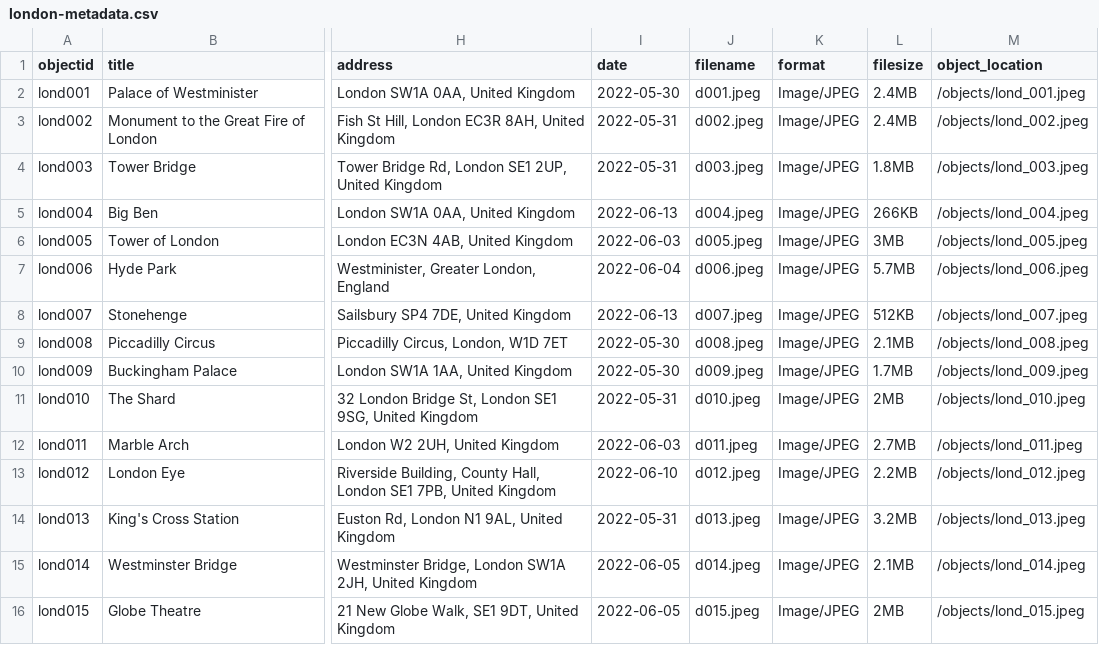
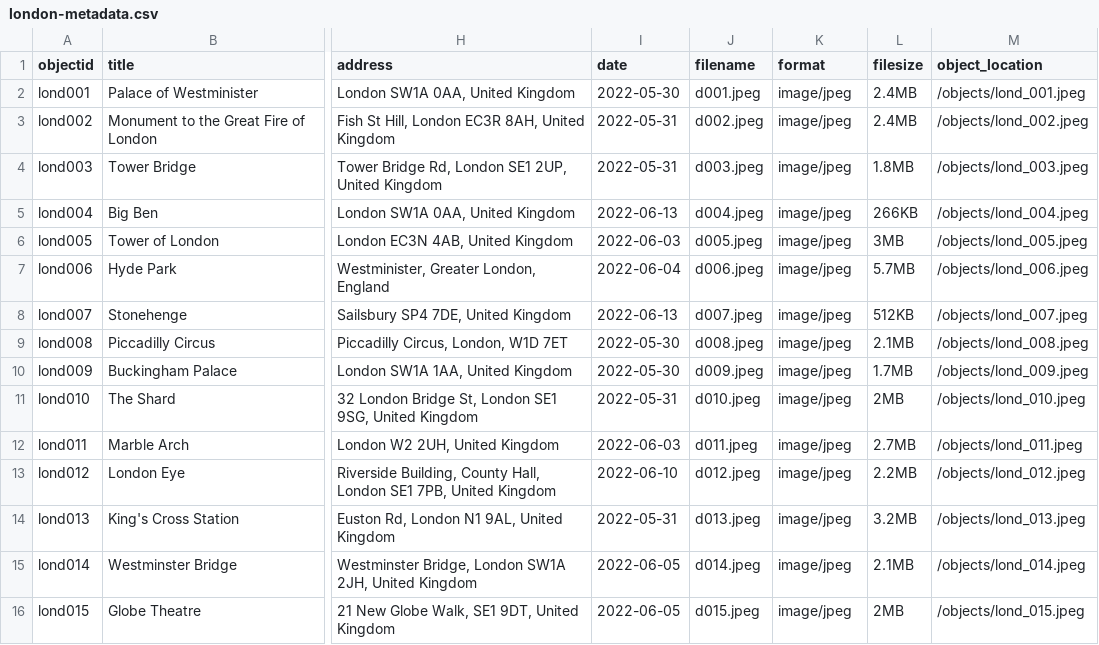
Before and after one commit to mollyhormann/London-metadata, a CSV file: _data/london-metadata.csv, drawn as a sheet; only a part is shown, gaps mark what is left out; the diff names each change by its address in the sheet, - before the commit and + after, or states it on an @@ line.

Commit message:
Update london-metadata.csv

```diff
--- a/_data/london-metadata.csv
+++ b/_data/london-metadata.csv
-K2:K16 (format): Image/JPEG
+K2:K16 (format): image/jpeg
```
